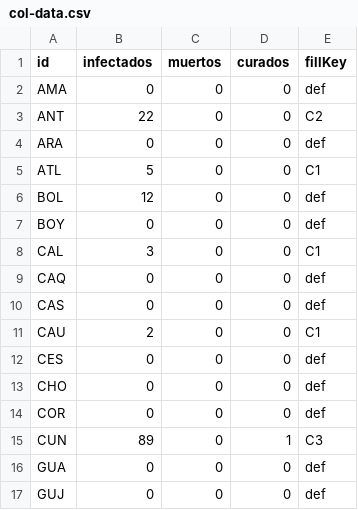
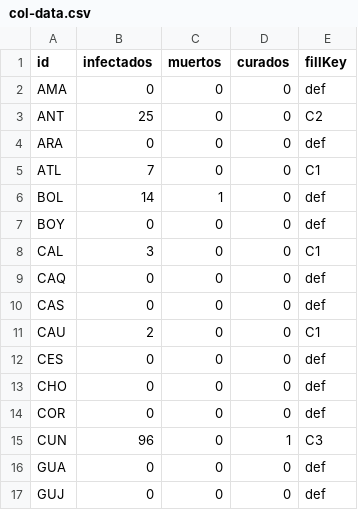
Before and after one commit to cgutierr3z/covidmap-col, a CSV file: col-data.csv, drawn as a sheet; only a part is shown.

Commit message:
update data-col 2020.03.21 22:40

```diff
--- a/col-data.csv
+++ b/col-data.csv
@@ -2,6 +2,6 @@ id,infectados,muertos,curados,fillKey
 AMA,0,0,0,def
-ANT,22,0,0,C2
+ANT,25,0,0,C2
 ARA,0,0,0,def
-ATL,5,0,0,C1
-BOL,12,0,0,def
+ATL,7,0,0,C1
+BOL,14,1,0,def
 BOY,0,0,0,def
@@ -14,3 +14,3 @@ CHO,0,0,0,def
 COR,0,0,0,def
-CUN,89,0,1,C3
+CUN,96,0,1,C3
 GUA,0,0,0,def
```
